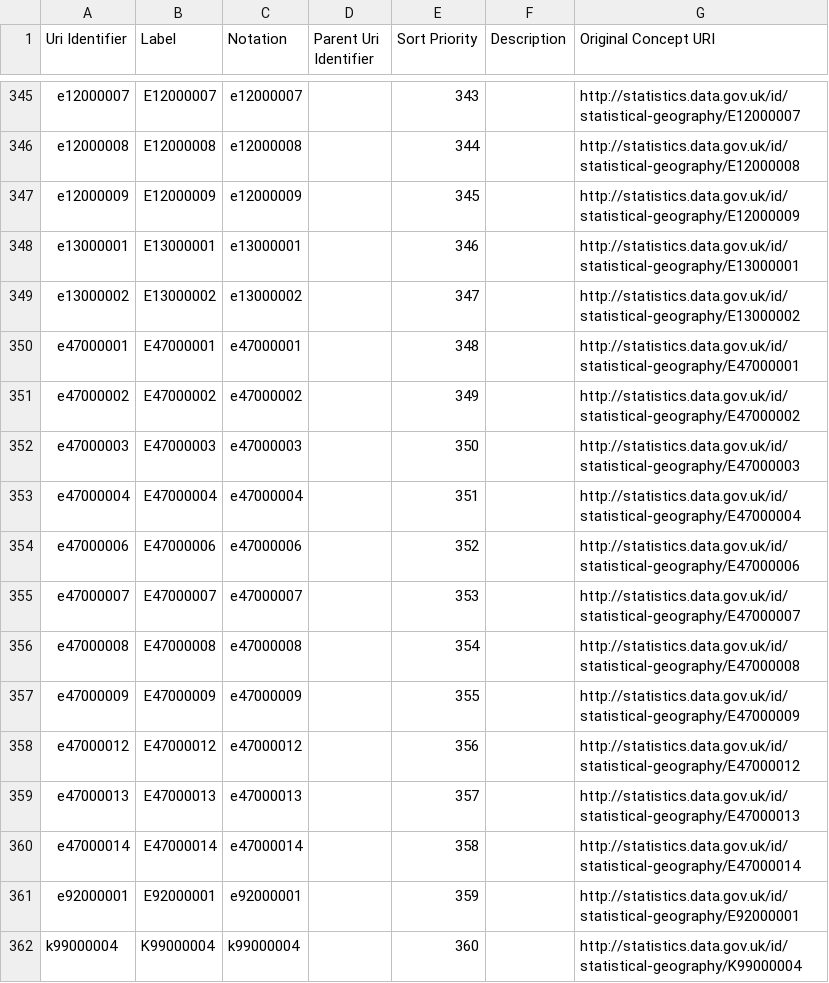
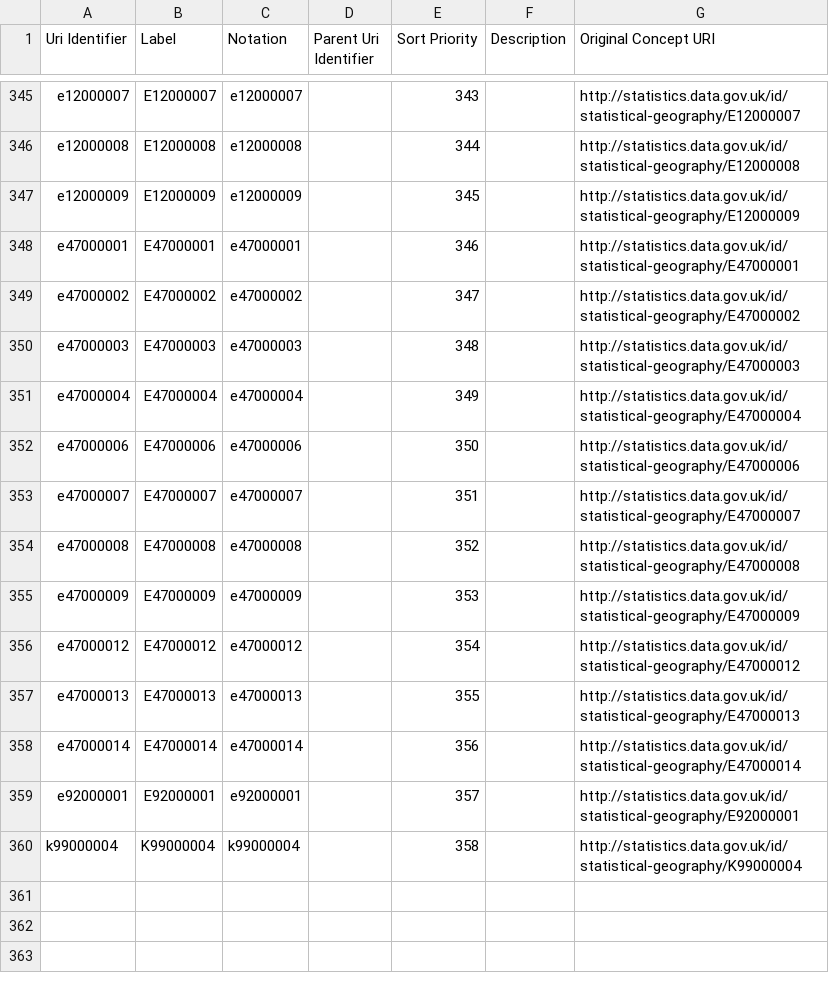
Before and after one commit to GSS-Cogs/family-ESS, a CSV file: out/early-years/early-years/ons-geography-code.csv, drawn as a sheet; only a part is shown, gaps mark what is left out.

```diff
--- a/out/early-years/early-years/ons-geography-code.csv
+++ b/out/early-years/early-years/ons-geography-code.csv
@@ -347,16 +347,14 @@ e12000008,E12000008,e12000008,,344,,http://statistics.data.gov.uk/id/statistical
 e12000009,E12000009,e12000009,,345,,http://statistics.data.gov.uk/id/statistical-geography/E12000009
-e13000001,E13000001,e13000001,,346,,http://statistics.data.gov.uk/id/statistical-geography/E13000001
-e13000002,E13000002,e13000002,,347,,http://statistics.data.gov.uk/id/statistical-geography/E13000002
-e47000001,E47000001,e47000001,,348,,http://statistics.data.gov.uk/id/statistical-geography/E47000001
-e47000002,E47000002,e47000002,,349,,http://statistics.data.gov.uk/id/statistical-geography/E47000002
-e47000003,E47000003,e47000003,,350,,http://statistics.data.gov.uk/id/statistical-geography/E47000003
-e47000004,E47000004,e47000004,,351,,http://statistics.data.gov.uk/id/statistical-geography/E47000004
-e47000006,E47000006,e47000006,,352,,http://statistics.data.gov.uk/id/statistical-geography/E47000006
-e47000007,E47000007,e47000007,,353,,http://statistics.data.gov.uk/id/statistical-geography/E47000007
-e47000008,E47000008,e47000008,,354,,http://statistics.data.gov.uk/id/statistical-geography/E47000008
-e47000009,E47000009,e47000009,,355,,http://statistics.data.gov.uk/id/statistical-geography/E47000009
-e47000012,E47000012,e47000012,,356,,http://statistics.data.gov.uk/id/statistical-geography/E47000012
-e47000013,E47000013,e47000013,,357,,http://statistics.data.gov.uk/id/statistical-geography/E47000013
-e47000014,E47000014,e47000014,,358,,http://statistics.data.gov.uk/id/statistical-geography/E47000014
-e92000001,E92000001,e92000001,,359,,http://statistics.data.gov.uk/id/statistical-geography/E92000001
-k99000004,K99000004,k99000004,,360,,http://statistics.data.gov.uk/id/statistical-geography/K99000004
+e47000001,E47000001,e47000001,,346,,http://statistics.data.gov.uk/id/statistical-geography/E47000001
+e47000002,E47000002,e47000002,,347,,http://statistics.data.gov.uk/id/statistical-geography/E47000002
+e47000003,E47000003,e47000003,,348,,http://statistics.data.gov.uk/id/statistical-geography/E47000003
+e47000004,E47000004,e47000004,,349,,http://statistics.data.gov.uk/id/statistical-geography/E47000004
+e47000006,E47000006,e47000006,,350,,http://statistics.data.gov.uk/id/statistical-geography/E47000006
+e47000007,E47000007,e47000007,,351,,http://statistics.data.gov.uk/id/statistical-geography/E47000007
+e47000008,E47000008,e47000008,,352,,http://statistics.data.gov.uk/id/statistical-geography/E47000008
+e47000009,E47000009,e47000009,,353,,http://statistics.data.gov.uk/id/statistical-geography/E47000009
+e47000012,E47000012,e47000012,,354,,http://statistics.data.gov.uk/id/statistical-geography/E47000012
+e47000013,E47000013,e47000013,,355,,http://statistics.data.gov.uk/id/statistical-geography/E47000013
+e47000014,E47000014,e47000014,,356,,http://statistics.data.gov.uk/id/statistical-geography/E47000014
+e92000001,E92000001,e92000001,,357,,http://statistics.data.gov.uk/id/statistical-geography/E92000001
+k99000004,K99000004,k99000004,,358,,http://statistics.data.gov.uk/id/statistical-geography/K99000004
```
Also changed, not shown: out/early-years/early-years/area-name.csv, out/early-years/early-years/gregorian-time-interval.csv, 12 other files.
